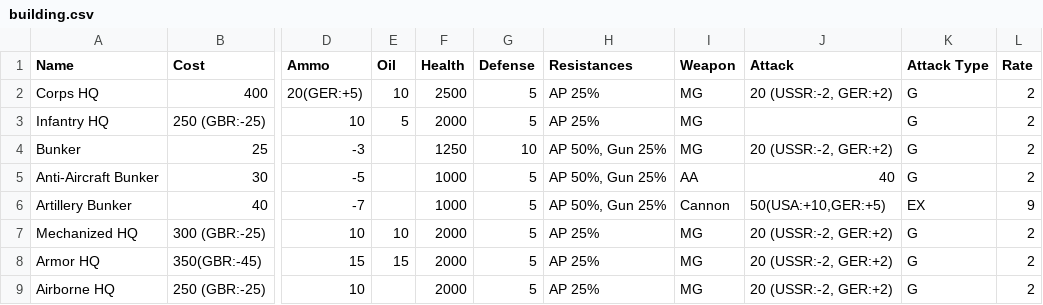
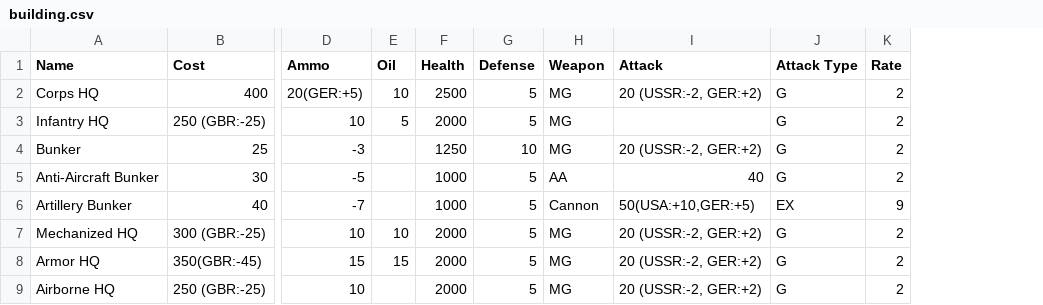
Before and after one commit to jiangsheng/jiangsheng.github.io, a CSV file: docs/games/axis_and_allies/buildings/building.csv, drawn as a sheet; only a part is shown, gaps mark what is left out; the diff names each change by its address in the sheet, - before the commit and + after, or states it on an @@ line.

```diff
--- a/docs/games/axis_and_allies/buildings/building.csv
+++ b/docs/games/axis_and_allies/buildings/building.csv
-column H (Resistances), rows 2-9: AP 25% | AP 25% | AP 50%, Gun 25% | AP 50%, Gun 25% | AP 50%, Gun 25% | AP 25% | AP 25% | AP 25%
```
Also changed, not shown: docs/games/axis_and_allies/buildings/airplanes.csv, 53 other files.
